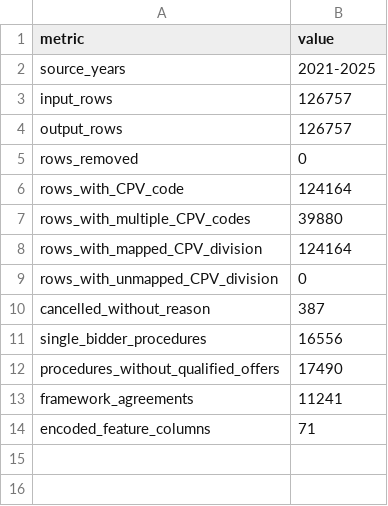
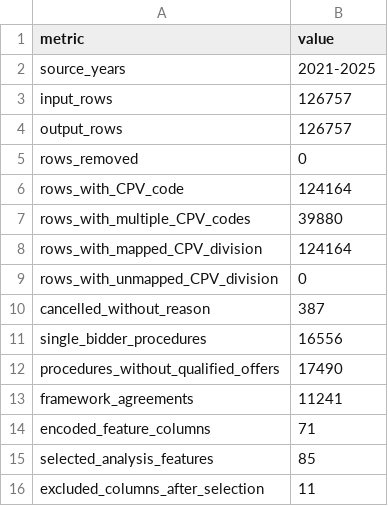
Before and after one commit to Triinga/albania-public-procurement-analysis, a CSV file: reports/procedure_competition/2021_2025/preparation_summary.csv, drawn as a sheet.

Commit message:
feat: select analysis-ready procedure features

```diff
--- a/reports/procedure_competition/2021_2025/preparation_summary.csv
+++ b/reports/procedure_competition/2021_2025/preparation_summary.csv
@@ -14 +14,3 @@ framework_agreements,11241
 encoded_feature_columns,71
+selected_analysis_features,85
+excluded_columns_after_selection,11
```
Also changed, not shown: 5 other files.
